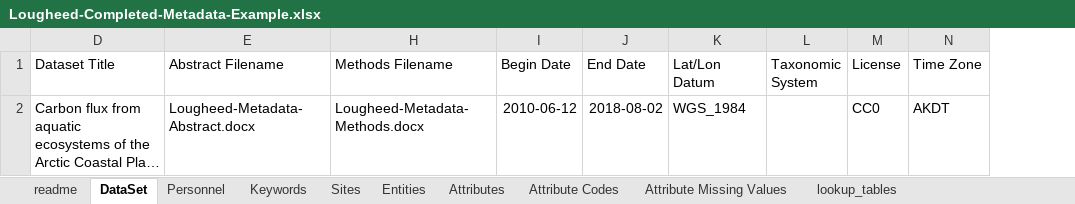
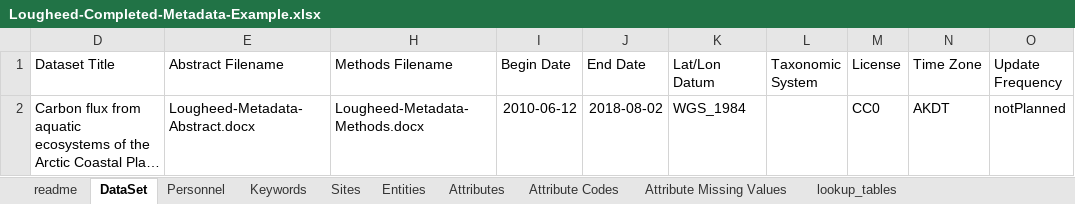
Before and after one commit to BLE-LTER/ble-metadata-template, an Excel workbook: example_submission_package/Lougheed-Completed-Metadata-Example.xlsx, sheet DataSet, drawn as a sheet; long unchanged cells end in …; values as stored, in another font and other column widths than the file's, no borders; the diff names each change by its address in the sheet, - before the commit and + after, or states it on an @@ line.

Commit message:
instructions: recommend ISO 8601 for dates + some minor edits

```diff
--- a/example_submission_package/Lougheed-Completed-Metadata-Example.xlsx (sheet DataSet)
+++ b/example_submission_package/Lougheed-Completed-Metadata-Example.xlsx (sheet DataSet)
+column O (Update Frequency), row 2: notPlanned
```
Also changed, not shown: 2 other files.
